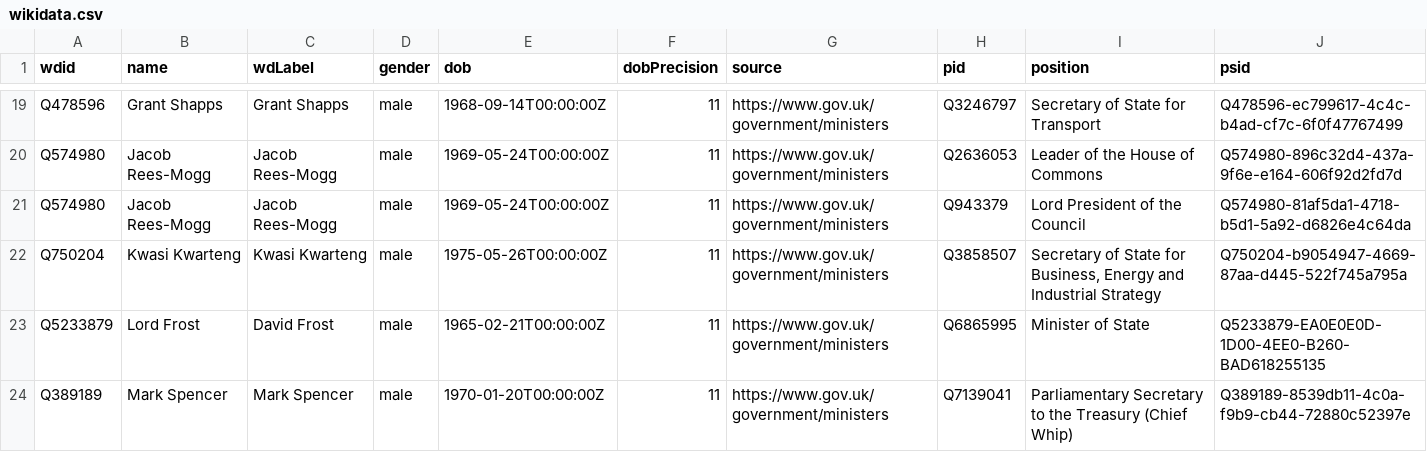
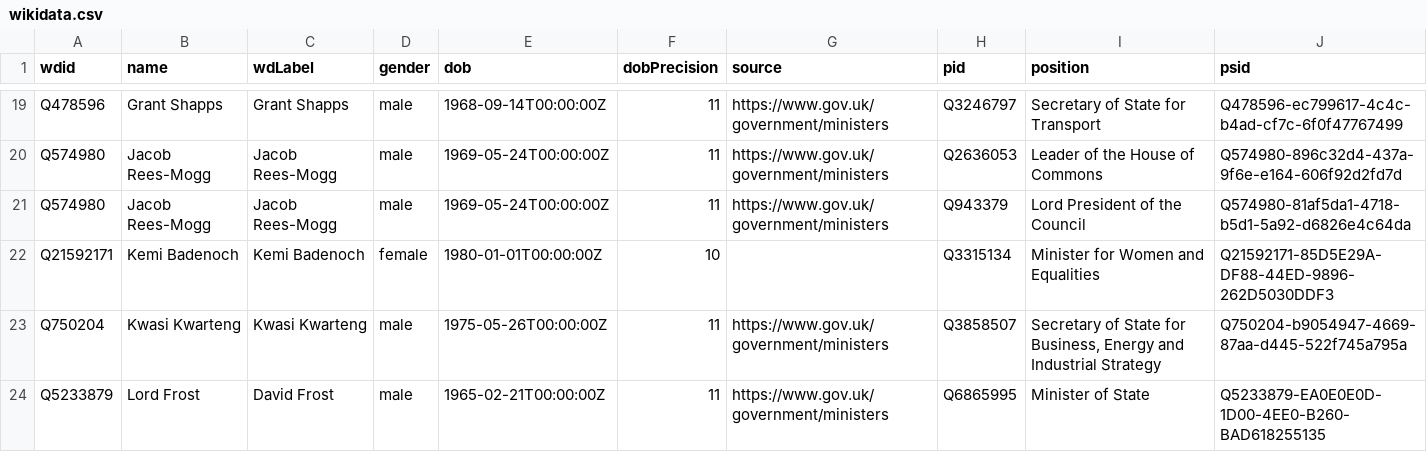
Before and after one commit to every-politician-scrapers/united-kingdom-cabinet, a CSV file: data/wikidata.csv, drawn as a sheet; only a part is shown, gaps mark what is left out; the shorter side is filled out with more unchanged rows; the diff names each change by its address in the sheet, - before the commit and + after, or states it on an @@ line.

```diff
--- a/data/wikidata.csv
+++ b/data/wikidata.csv
+row 22: Q21592171 | Kemi Badenoch | Kemi Badenoch | female | 1980-01-01T00:00:00Z | 10 |  | Q3315134 | Minister for Women and Equalities | Q21592171-85D5E29A-DF88-44ED-9896-262D5030DDF3
```
Also changed, not shown: 1 other file.
